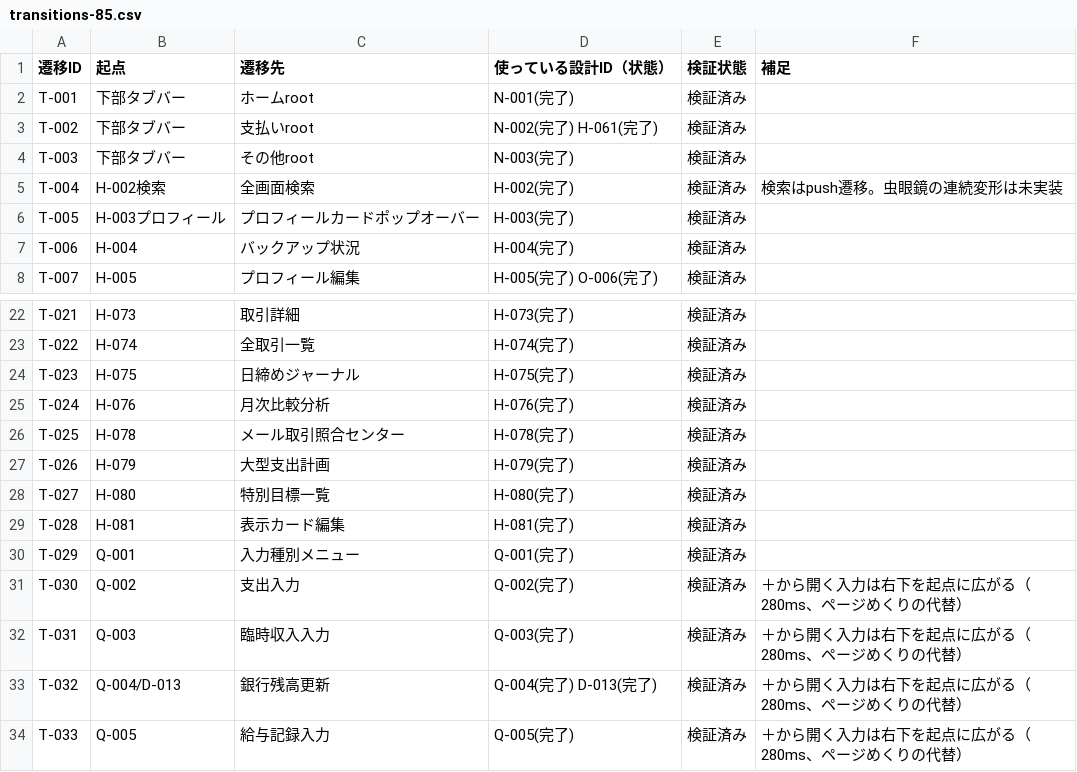
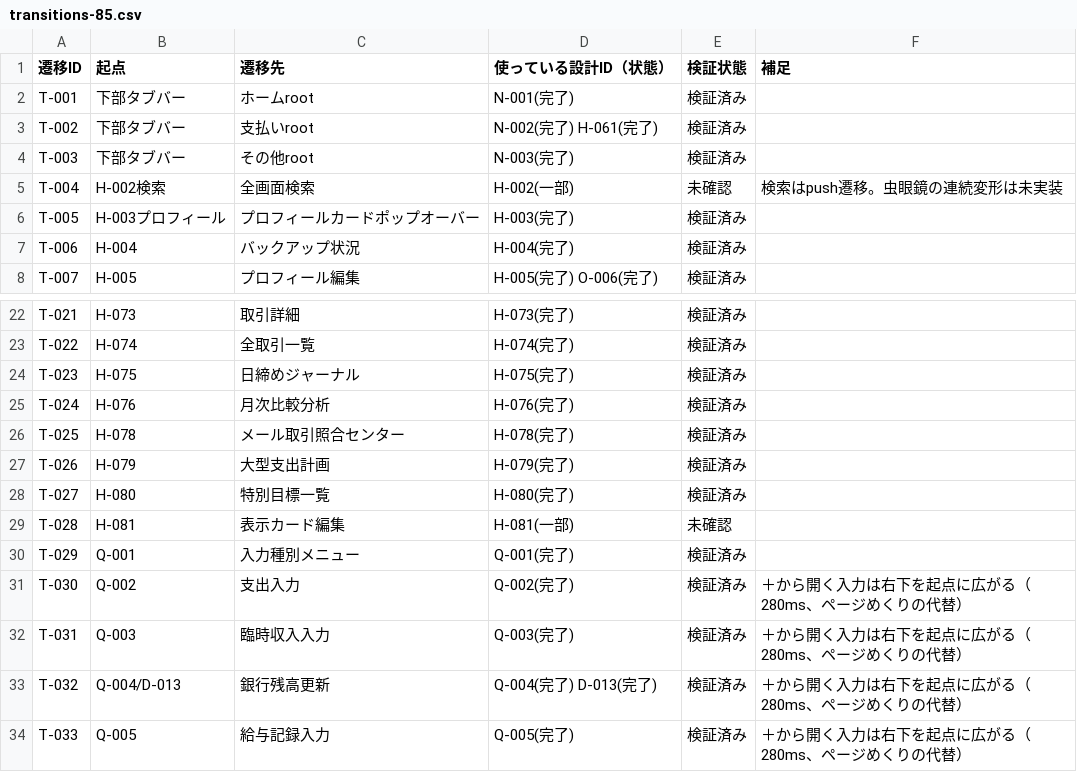
Before and after one commit to at5tram98-hash/today-money, a CSV file: docs/v14/transitions-85.csv, drawn as a sheet; only a part is shown, gaps mark what is left out.

```diff
--- a/docs/v14/transitions-85.csv
+++ b/docs/v14/transitions-85.csv
@@ -4,3 +4,3 @@ T-002,下部タブバー,支払いroot,N-002(完了) H-061(完了),検証済み,
 T-003,下部タブバー,その他root,N-003(完了),検証済み,
-T-004,H-002検索,全画面検索,H-002(完了),検証済み,検索はpush遷移。虫眼鏡の連続変形は未実装
+T-004,H-002検索,全画面検索,H-002(一部),未確認,検索はpush遷移。虫眼鏡の連続変形は未実装
 T-005,H-003プロフィール,プロフィールカードポップオーバー,H-003(完了),検証済み,
@@ -28,3 +28,3 @@ T-026,H-079,大型支出計画,H-079(完了),検証済み,
 T-027,H-080,特別目標一覧,H-080(完了),検証済み,
-T-028,H-081,表示カード編集,H-081(完了),検証済み,
+T-028,H-081,表示カード編集,H-081(一部),未確認,
 T-029,Q-001,入力種別メニュー,Q-001(完了),検証済み,
```
Also changed, not shown: docs/v14/ui-111.csv, 19 other files.
